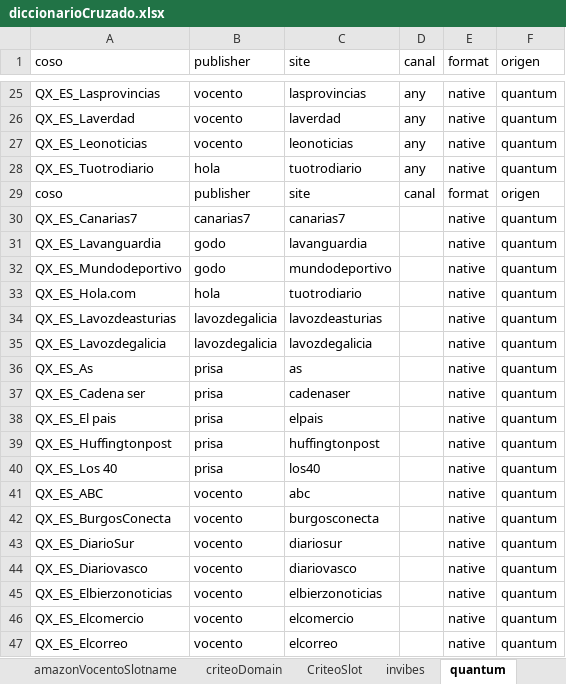
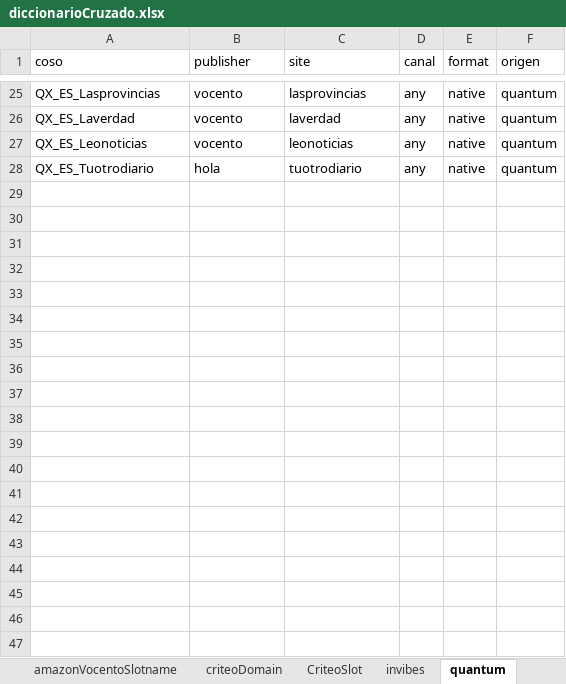
Before and after one commit to dbl-wemass/diccionarioCruzado, an Excel workbook: excel/diccionarioCruzado.xlsx, sheet quantum, drawn as a sheet; only a part is shown, gaps mark what is left out; values as stored, in another font and other column widths than the file's, no borders; the diff covers the shown part only; the diff names each change by its address in the sheet, - before the commit and + after, or states it on an @@ line.

```diff
--- a/excel/diccionarioCruzado.xlsx (sheet quantum)
+++ b/excel/diccionarioCruzado.xlsx (sheet quantum)
-row 29: coso | publisher | site | canal | format | origen
-row 30: QX_ES_Canarias7 | canarias7 | canarias7 |  | native | quantum
-row 31: QX_ES_Lavanguardia | godo | lavanguardia |  | native | quantum
-row 32: QX_ES_Mundodeportivo | godo | mundodeportivo |  | native | quantum
-row 33: QX_ES_Hola.com | hola | tuotrodiario |  | native | quantum
-row 34: QX_ES_Lavozdeasturias | lavozdegalicia | lavozdeasturias |  | native | quantum
-row 35: QX_ES_Lavozdegalicia | lavozdegalicia | lavozdegalicia |  | native | quantum
-row 36: QX_ES_As | prisa | as |  | native | quantum
-row 37: QX_ES_Cadena ser | prisa | cadenaser |  | native | quantum
-row 38: QX_ES_El pais | prisa | elpais |  | native | quantum
-row 39: QX_ES_Huffingtonpost | prisa | huffingtonpost |  | native | quantum
-row 40: QX_ES_Los 40 | prisa | los40 |  | native | quantum
-row 41: QX_ES_ABC | vocento | abc |  | native | quantum
-row 42: QX_ES_BurgosConecta | vocento | burgosconecta |  | native | quantum
-row 43: QX_ES_DiarioSur | vocento | diariosur |  | native | quantum
-row 44: QX_ES_Diariovasco | vocento | diariovasco |  | native | quantum
-row 45: QX_ES_Elbierzonoticias | vocento | elbierzonoticias |  | native | quantum
-row 46: QX_ES_Elcomercio | vocento | elcomercio |  | native | quantum
-row 47: QX_ES_Elcorreo | vocento | elcorreo |  | native | quantum
```
Also changed, not shown: 9 removed rows elsewhere in this sheet, sheet CriteoSlot, sheet richaudience, sheet sunmedia, sheet smartclip.
